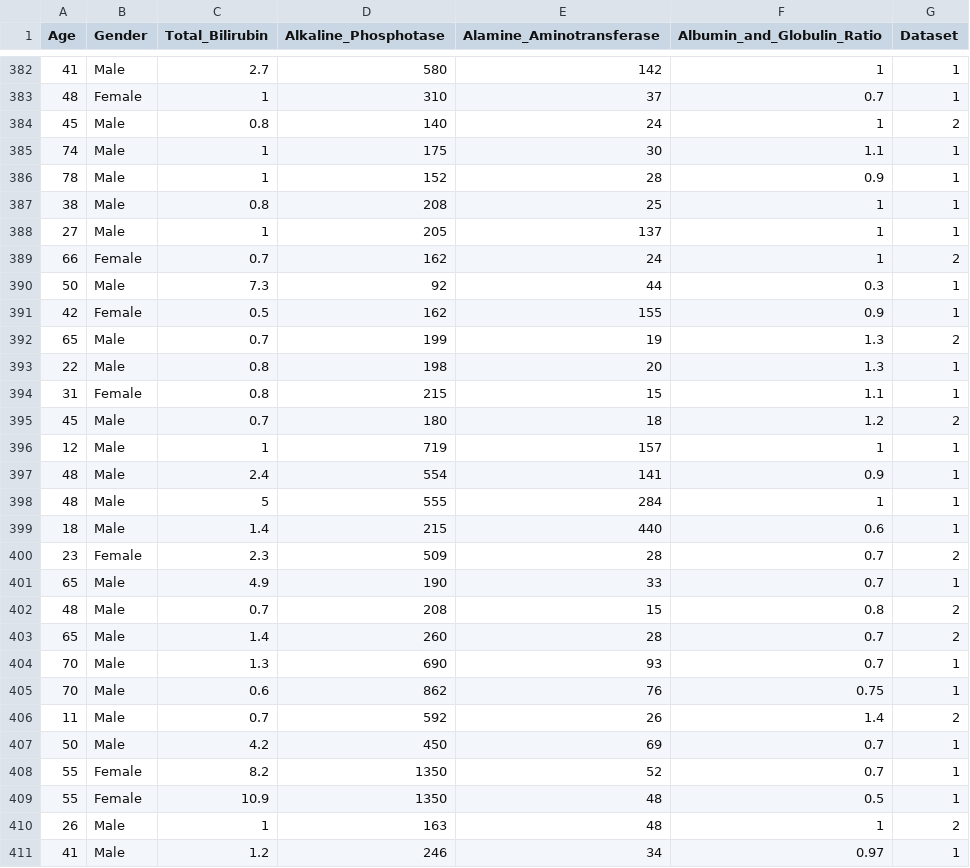
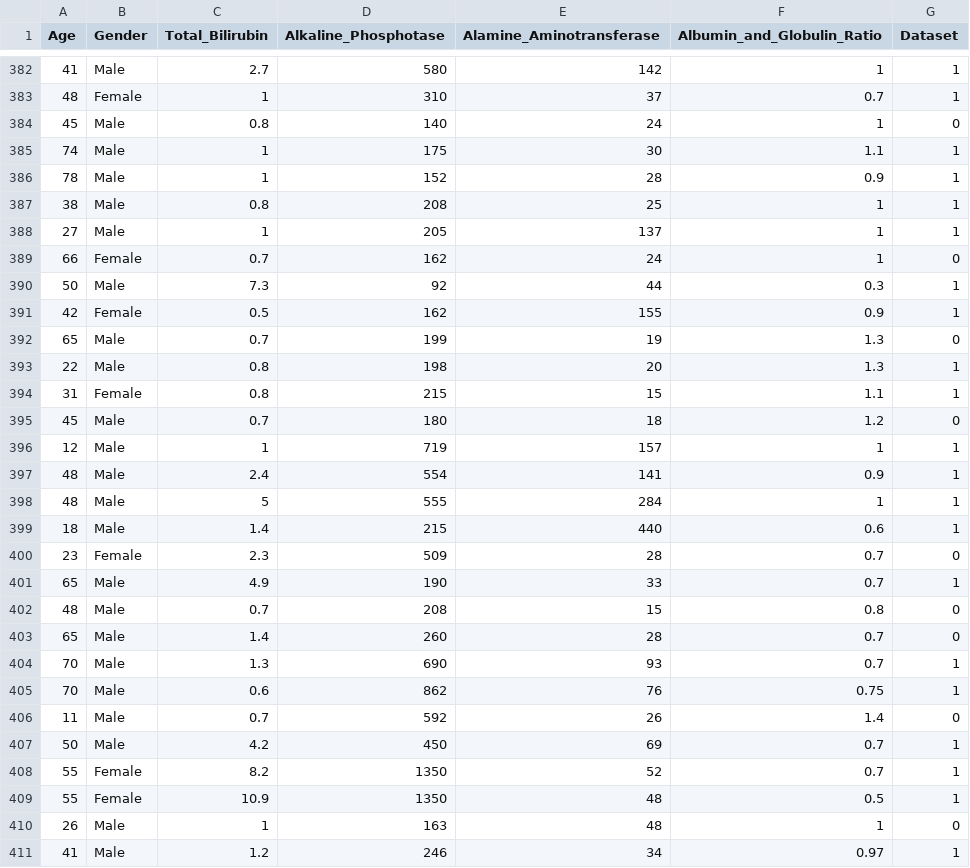
Before and after one commit to QuentinTRANHUU/DPS, a CSV file: dataframes/liver_cleaned.csv, drawn as a sheet; only a part is shown, gaps mark what is left out; the diff covers the shown part only.

```diff
--- a/dataframes/liver_cleaned.csv
+++ b/dataframes/liver_cleaned.csv
@@ -383,3 +383,3 @@ Age,Gender,Total_Bilirubin,Alkaline_Phosphotase,Alamine_Aminotransferase,Albumin
 48,Female,1,310,37,0.7,1
-45,Male,0.8,140,24,1,2
+45,Male,0.8,140,24,1,0
 74,Male,1,175,30,1.1,1
@@ -388,9 +388,9 @@ Age,Gender,Total_Bilirubin,Alkaline_Phosphotase,Alamine_Aminotransferase,Albumin
 27,Male,1,205,137,1,1
-66,Female,0.7,162,24,1,2
+66,Female,0.7,162,24,1,0
 50,Male,7.3,92,44,0.3,1
 42,Female,0.5,162,155,0.9,1
-65,Male,0.7,199,19,1.3,2
+65,Male,0.7,199,19,1.3,0
 22,Male,0.8,198,20,1.3,1
 31,Female,0.8,215,15,1.1,1
-45,Male,0.7,180,18,1.2,2
+45,Male,0.7,180,18,1.2,0
 12,Male,1,719,157,1,1
@@ -399,9 +399,9 @@ Age,Gender,Total_Bilirubin,Alkaline_Phosphotase,Alamine_Aminotransferase,Albumin
 18,Male,1.4,215,440,0.6,1
-23,Female,2.3,509,28,0.7,2
+23,Female,2.3,509,28,0.7,0
 65,Male,4.9,190,33,0.7,1
-48,Male,0.7,208,15,0.8,2
-65,Male,1.4,260,28,0.7,2
+48,Male,0.7,208,15,0.8,0
+65,Male,1.4,260,28,0.7,0
 70,Male,1.3,690,93,0.7,1
 70,Male,0.6,862,76,0.75,1
-11,Male,0.7,592,26,1.4,2
+11,Male,0.7,592,26,1.4,0
 50,Male,4.2,450,69,0.7,1
@@ -409,3 +409,3 @@ Age,Gender,Total_Bilirubin,Alkaline_Phosphotase,Alamine_Aminotransferase,Albumin
 55,Female,10.9,1350,48,0.5,1
-26,Male,1,163,48,1,2
+26,Male,1,163,48,1,0
 41,Male,1.2,246,34,0.97,1
```
Also changed, not shown: 155 edited cells elsewhere in this file, dataframes/clean_ckd_df.csv, 6 other files.
